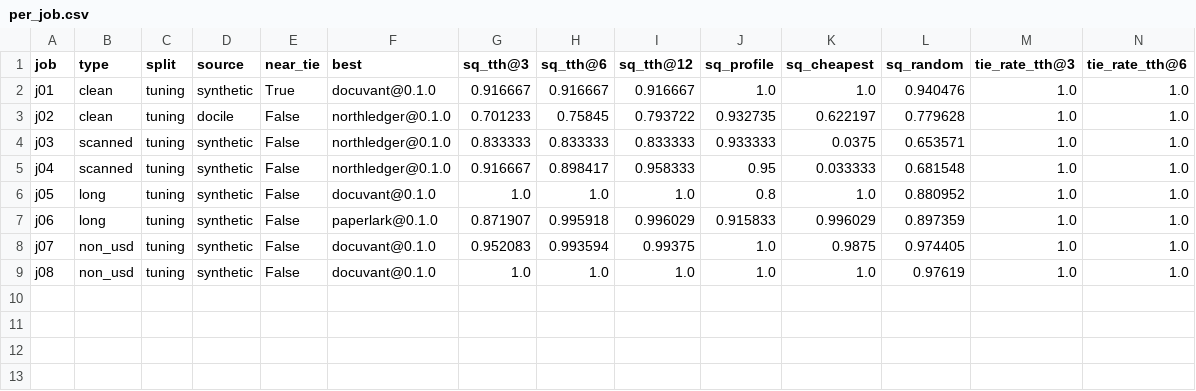
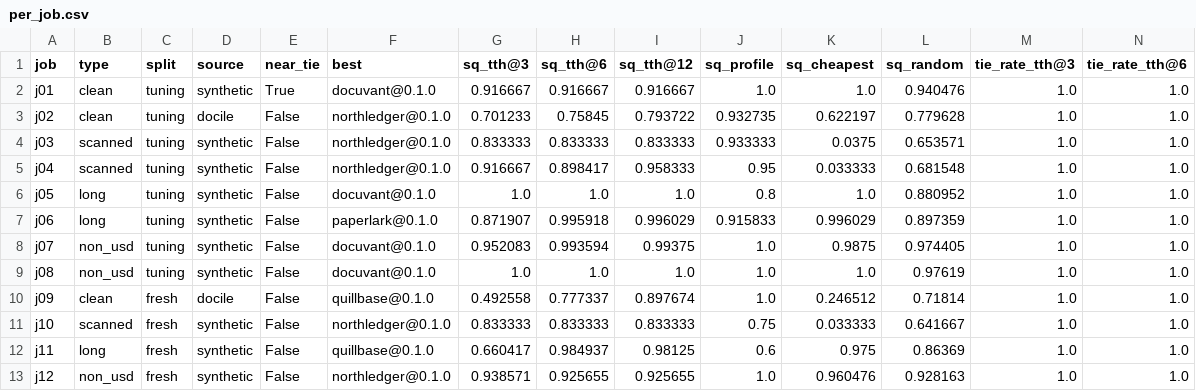
Before and after one commit to chris-a-ackerman/agent-hunter, a CSV file: experiments/hw7/results/per_job.csv, drawn as a sheet; only a part is shown; rows hold the shown columns only; the diff names each change by its address in the sheet, - before the commit and + after, or states it on an @@ line.

```diff
--- a/experiments/hw7/results/per_job.csv
+++ b/experiments/hw7/results/per_job.csv
+row 10: j09 | clean | fresh | docile | False | quillbase@0.1.0 | 0.492558 | 0.777337 | 0.897674 | 1.0 | 0.246512 | 0.71814 | 1.0 | 1.0
+row 11: j10 | scanned | fresh | synthetic | False | northledger@0.1.0 | 0.833333 | 0.833333 | 0.833333 | 0.75 | 0.033333 | 0.641667 | 1.0 | 1.0
+row 12: j11 | long | fresh | synthetic | False | quillbase@0.1.0 | 0.660417 | 0.984937 | 0.98125 | 0.6 | 0.975 | 0.86369 | 1.0 | 1.0
+row 13: j12 | non_usd | fresh | synthetic | False | northledger@0.1.0 | 0.938571 | 0.925655 | 0.925655 | 1.0 | 0.960476 | 0.928163 | 1.0 | 1.0
```
Also changed, not shown: experiments/hw7/results/ground_truth.csv, experiments/hw7/results/main_table.csv, 16 other files.
